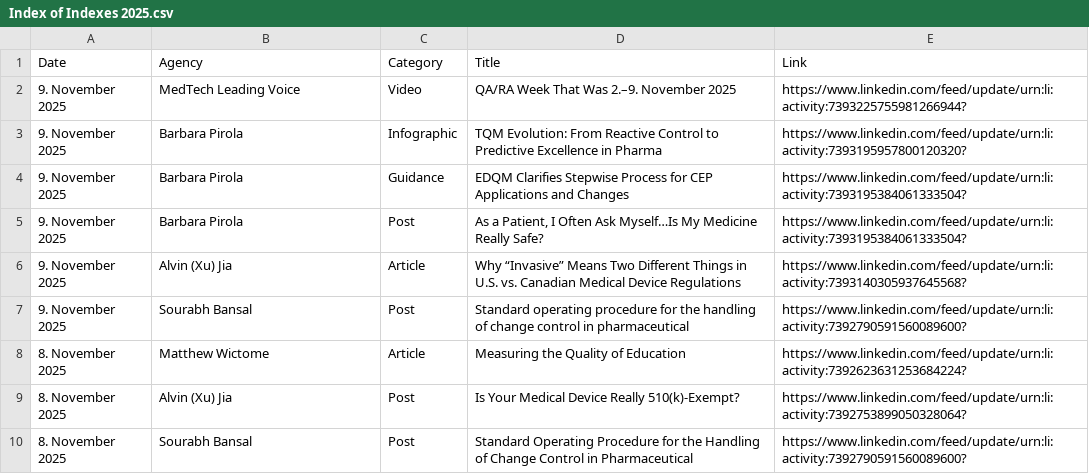
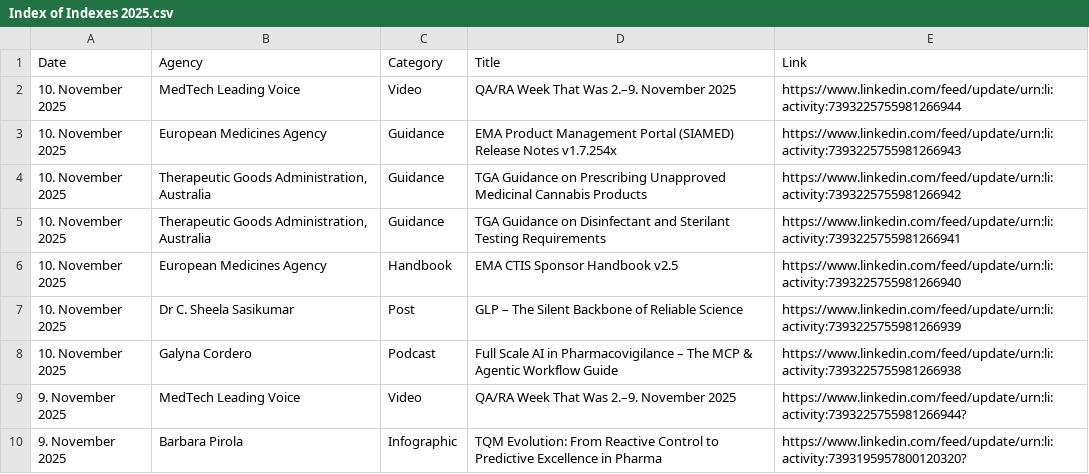
Before and after one commit to MartinCKing/Index-of-Indexes, a CSV file: Index of Indexes 2025.csv, drawn as a sheet; only a part is shown; the shorter side is filled out with more unchanged rows.

Commit message:
Update Index of Indexes 2025.csv

```diff
--- a/Index of Indexes 2025.csv
+++ b/Index of Indexes 2025.csv
@@ -1,2 +1,9 @@
 Date,Agency,Category,Title,Link
+ 10. November 2025,MedTech Leading Voice,Video,QA/RA Week That Was 2.–9. November 2025,https://www.linkedin.com/feed/update/urn:li:activity:7393225755981266944
+ 10. November 2025,European Medicines Agency,Guidance,EMA Product Management Portal (SIAMED) Release Notes v1.7.254x,https://www.linkedin.com/feed/update/urn:li:activity:7393225755981266943
+ 10. November 2025,"Therapeutic Goods Administration, Australia",Guidance,TGA Guidance on Prescribing Unapproved Medicinal Cannabis Products,https://www.linkedin.com/feed/update/urn:li:activity:7393225755981266942
+ 10. November 2025,"Therapeutic Goods Administration, Australia",Guidance,TGA Guidance on Disinfectant and Sterilant Testing Requirements,https://www.linkedin.com/feed/update/urn:li:activity:7393225755981266941
+ 10. November 2025,European Medicines Agency,Handbook,EMA CTIS Sponsor Handbook v2.5,https://www.linkedin.com/feed/update/urn:li:activity:7393225755981266940
+ 10. November 2025,Dr C. Sheela Sasikumar,Post,GLP – The Silent Backbone of Reliable Science,https://www.linkedin.com/feed/update/urn:li:activity:7393225755981266939
+ 10. November 2025,Galyna Cordero,Podcast,Full Scale AI in Pharmacovigilance – The MCP & Agentic Workflow Guide,https://www.linkedin.com/feed/update/urn:li:activity:7393225755981266938
 9. November 2025,MedTech Leading Voice,Video,QA/RA Week That Was 2.–9. November 2025,https://www.linkedin.com/feed/update/urn:li:activity:7393225755981266944?	
```
